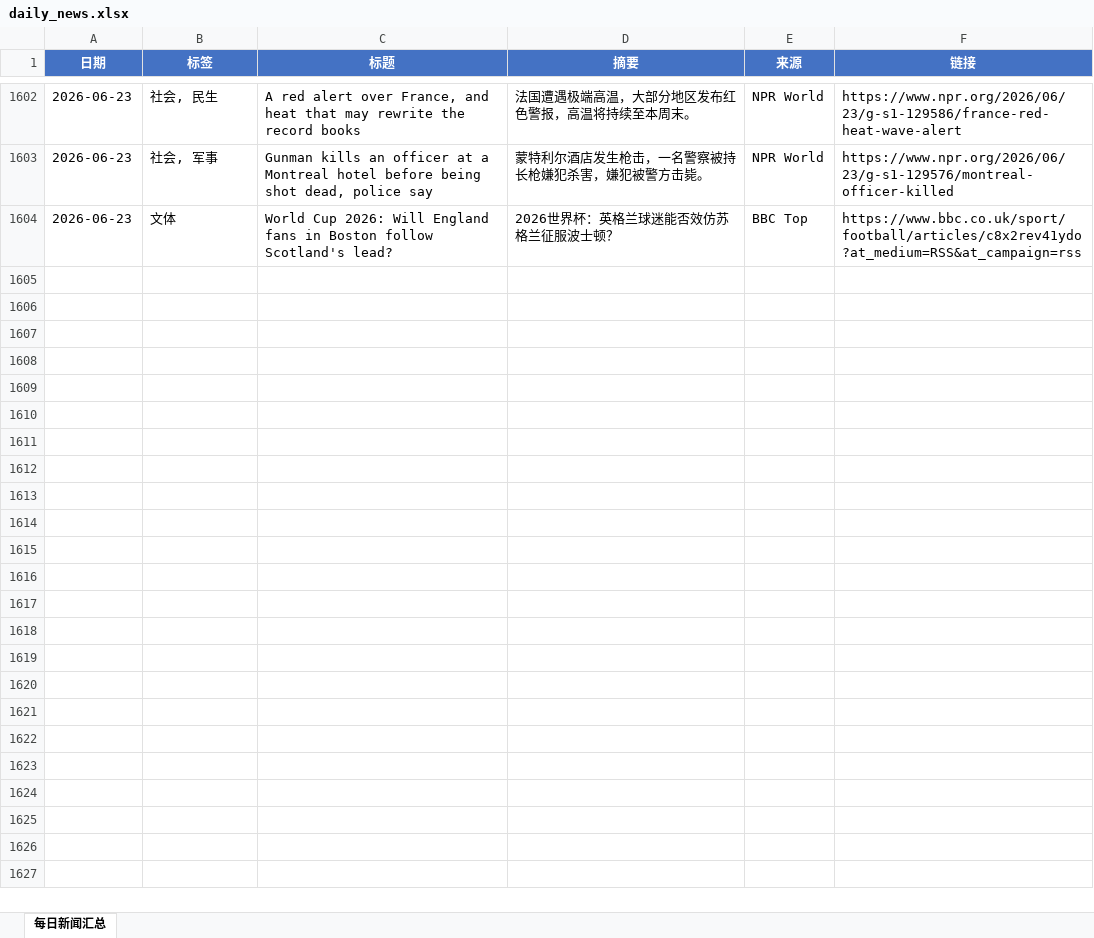
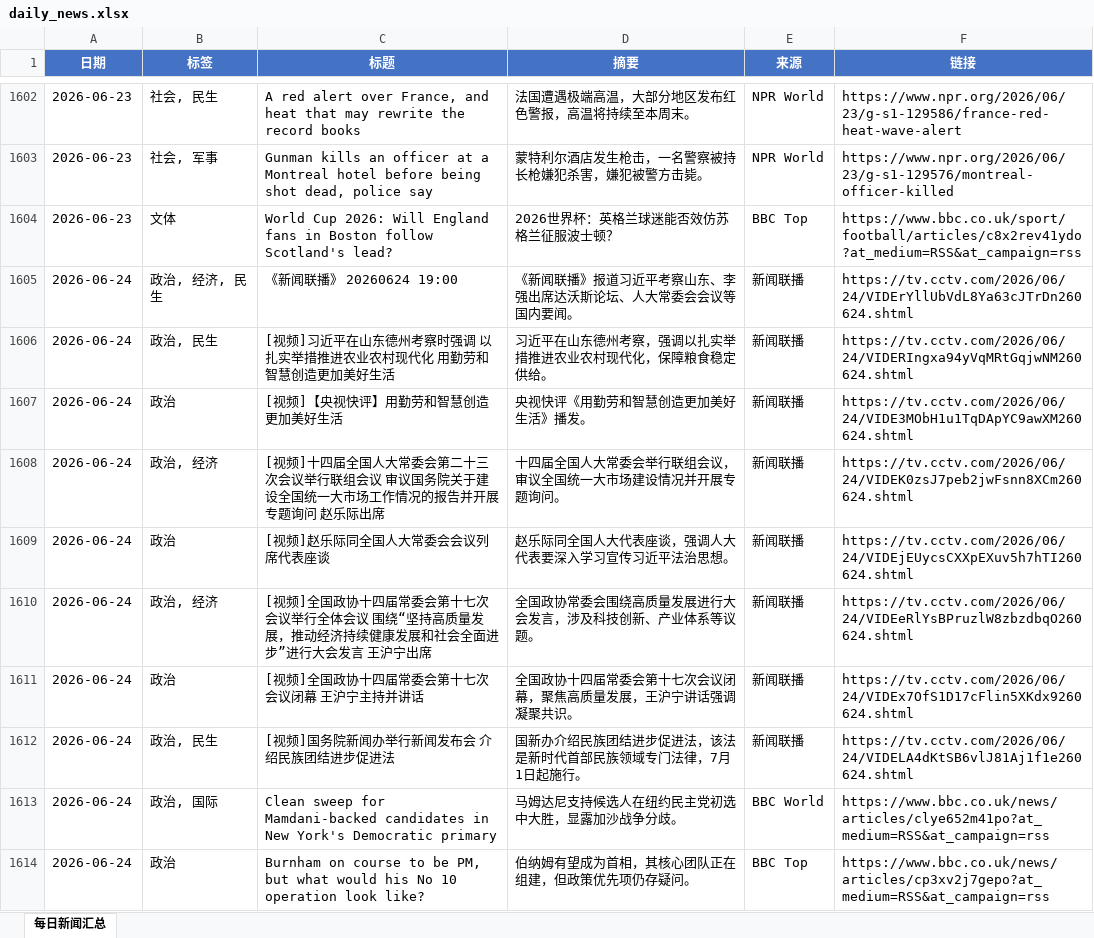
Before and after one commit to iorangejuice12138-lgtm/daily-news, an Excel workbook: data/daily_news.xlsx, sheet 每日新闻汇总, drawn as a sheet; only a part is shown, gaps mark what is left out; values as stored, in another font and other column widths than the file's, no borders; the diff covers the shown part only; the diff names each change by its address in the sheet, - before the commit and + after, or states it on an @@ line.

```diff
--- a/data/daily_news.xlsx (sheet 每日新闻汇总)
+++ b/data/daily_news.xlsx (sheet 每日新闻汇总)
+row 1605: 2026-06-24 | 政治, 经济, 民生 | 《新闻联播》 20260624 19:00 | 《新闻联播》报道习近平考察山东、李强出席达沃斯论坛、人大常委会会议等国内要闻。 | 新闻联播 | https://tv.cctv.com/2026/06/24/VIDErYllUbVdL8Ya63cJTrDn260624.shtml
+row 1606: 2026-06-24 | 政治, 民生 | [视频]习近平在山东德州考察时强调 以扎实举措推进农业农村现代化 用勤劳和智慧创造更加美好生活 | 习近平在山东德州考察，强调以扎实举措推进农业农村现代化，保障粮食稳定供给。 | 新闻联播 | https://tv.cctv.com/2026/06/24/VIDERIngxa94yVqMRtGqjwNM260624.shtml
+row 1607: 2026-06-24 | 政治 | [视频]【央视快评】用勤劳和智慧创造更加美好生活 | 央视快评《用勤劳和智慧创造更加美好生活》播发。 | 新闻联播 | https://tv.cctv.com/2026/06/24/VIDE3MObH1u1TqDApYC9awXM260624.shtml
+row 1608: 2026-06-24 | 政治, 经济 | [视频]十四届全国人大常委会第二十三次会议举行联组会议 审议国务院关于建设全国统一大市场工作情况的报告并开展专题询问 赵乐际出席 | 十四届全国人大常委会举行联组会议，审议全国统一大市场建设情况并开展专题询问。 | 新闻联播 | https://tv.cctv.com/2026/06/24/VIDEK0zsJ7peb2jwFsnn8XCm260624.shtml
+row 1609: 2026-06-24 | 政治 | [视频]赵乐际同全国人大常委会会议列席代表座谈 | 赵乐际同全国人大代表座谈，强调人大代表要深入学习宣传习近平法治思想。 | 新闻联播 | https://tv.cctv.com/2026/06/24/VIDEjEUycsCXXpEXuv5h7hTI260624.shtml
+row 1610: 2026-06-24 | 政治, 经济 | [视频]全国政协十四届常委会第十七次会议举行全体会议 围绕“坚持高质量发展，推动经济持续健康发展和社会全面进步”进行大会发言 王沪宁出席 | 全国政协常委会围绕高质量发展进行大会发言，涉及科技创新、产业体系等议题。 | 新闻联播 | https://tv.cctv.com/2026/06/24/VIDEeRlYsBPruzlW8zbzdbqO260624.shtml
+row 1611: 2026-06-24 | 政治 | [视频]全国政协十四届常委会第十七次会议闭幕 王沪宁主持并讲话 | 全国政协十四届常委会第十七次会议闭幕，聚焦高质量发展，王沪宁讲话强调凝聚共识。 | 新闻联播 | https://tv.cctv.com/2026/06/24/VIDEx7OfS1D17cFlin5XKdx9260624.shtml
+row 1612: 2026-06-24 | 政治, 民生 | [视频]国务院新闻办举行新闻发布会 介绍民族团结进步促进法 | 国新办介绍民族团结进步促进法，该法是新时代首部民族领域专门法律，7月1日起施行。 | 新闻联播 | https://tv.cctv.com/2026/06/24/VIDELA4dKtSB6vlJ81Aj1f1e260624.shtml
+row 1613: 2026-06-24 | 政治, 国际 | Clean sweep for Mamdani-backed candidates in New York's Democratic primary | 马姆达尼支持候选人在纽约民主党初选中大胜，显露加沙战争分歧。 | BBC World | https://www.bbc.co.uk/news/articles/clye652m41po?at_medium=RSS&at_campaign=rss
+row 1614: 2026-06-24 | 政治 | Burnham on course to be PM, but what would his No 10 operation look like? | 伯纳姆有望成为首相，其核心团队正在组建，但政策优先项仍存疑问。 | BBC Top | https://www.bbc.co.uk/news/articles/cp3xv2j7gepo?at_medium=RSS&at_campaign=rss
```
Also changed, not shown: 28 added rows elsewhere in this sheet, 1 other file.
